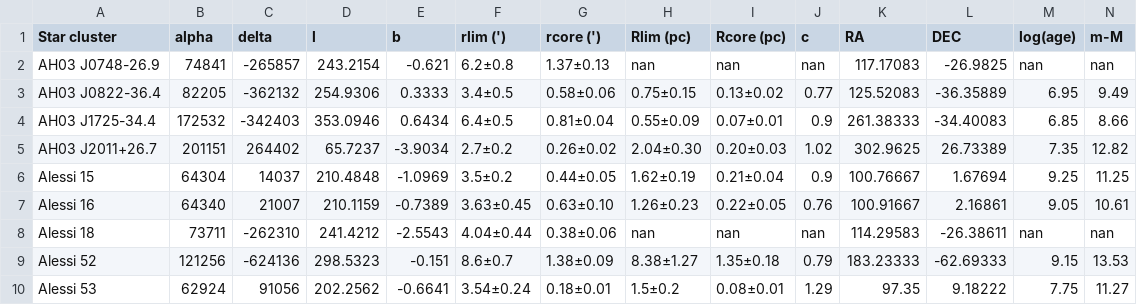
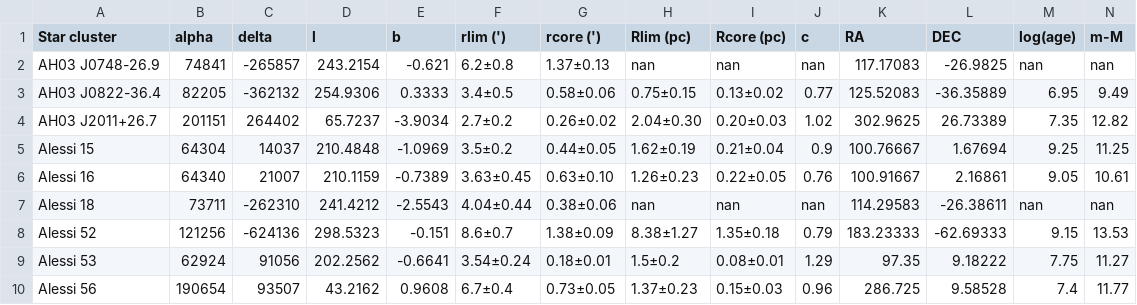
Before and after one commit to ucc23/updt_UCC, a CSV file: data/databases/BUKOWIECKI2011.csv, drawn as a sheet; only a part is shown; the shorter side is filled out with more unchanged rows; rows hold the shown columns only; the diff names each change by its address in the sheet, - before the commit and + after, or states it on an @@ line.

```diff
--- a/data/databases/BUKOWIECKI2011.csv
+++ b/data/databases/BUKOWIECKI2011.csv
-row 4: AH03 J1725-34.4 | 172532 | -342403 | 353.0946 | 0.6434 | 6.4±0.5 | 0.81±0.04 | 0.55±0.09 | 0.07±0.01 | 0.9 | 261.38333 | -34.40083 | 6.85 | 8.66
```
Also changed, not shown: data/all_names.csv, data/databases/CELLI2024.csv, 17 other files.
